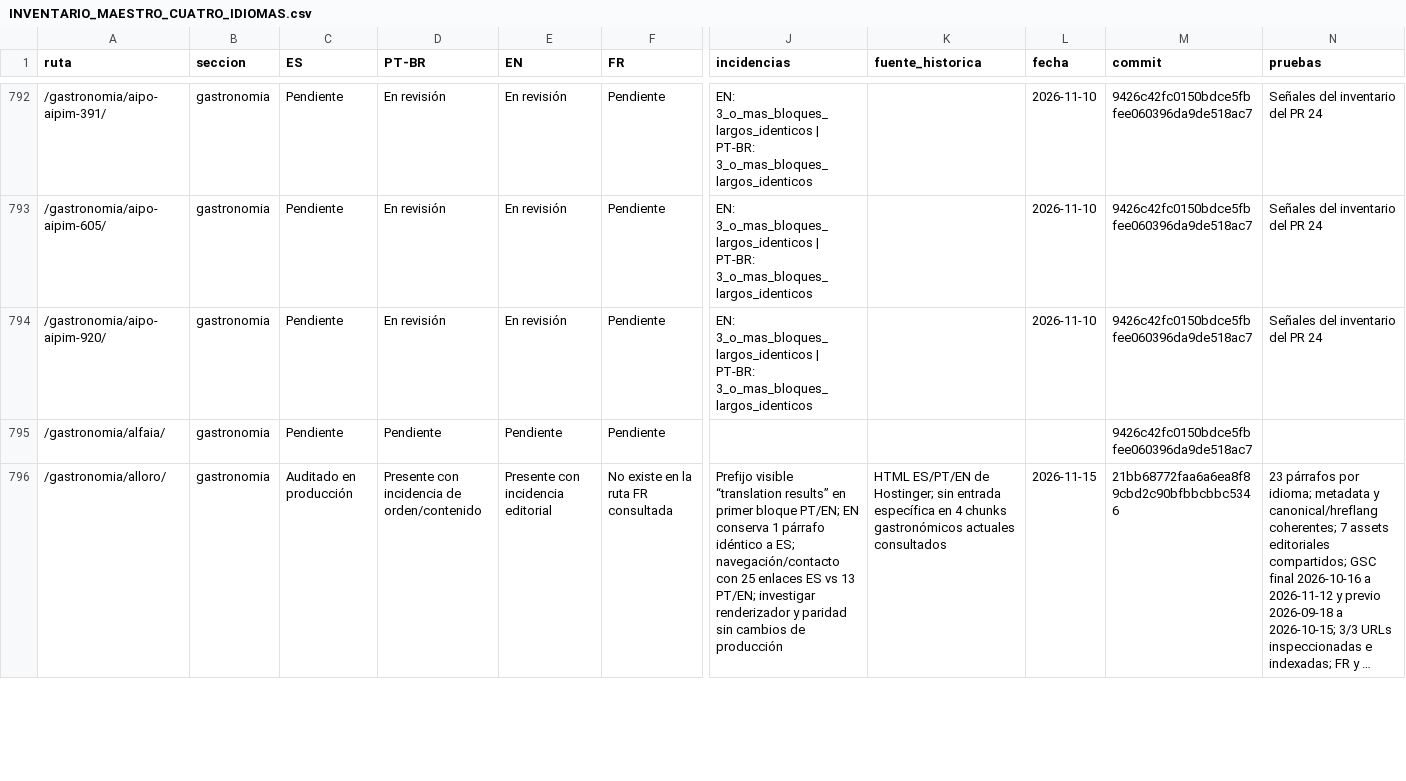
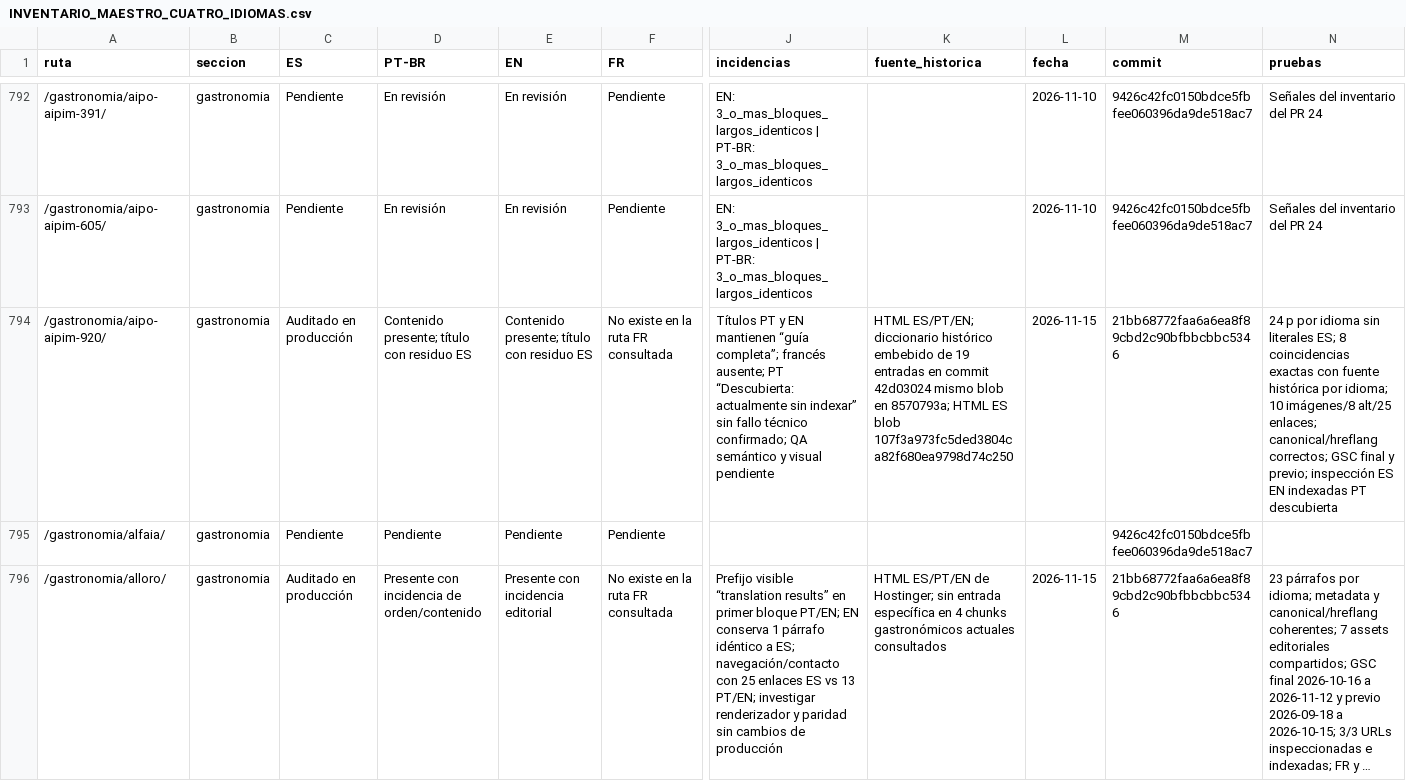
Before and after one commit to lacasadelsushirg-pixel/ernestinho-v2, a CSV file: docs/seo/INVENTARIO_MAESTRO_CUATRO_IDIOMAS.csv, drawn as a sheet; only a part is shown, gaps mark what is left out; long unchanged cells end in …; the diff names each change by its address in the sheet, - before the commit and + after, or states it on an @@ line.

Commit message:
docs(seo): documentar fuente histórica Aipo e Aipim 920

```diff
--- a/docs/seo/INVENTARIO_MAESTRO_CUATRO_IDIOMAS.csv
+++ b/docs/seo/INVENTARIO_MAESTRO_CUATRO_IDIOMAS.csv
-C794 (ES): Pendiente
+C794 (ES): Auditado en producción
-D794 (PT-BR): En revisión
+D794 (PT-BR): Contenido presente; título con residuo ES
-E794 (EN): En revisión
+E794 (EN): Contenido presente; título con residuo ES
-F794 (FR): Pendiente
+F794 (FR): No existe en la ruta FR consultada
-J794 (incidencias): EN: 3_o_mas_bloques_largos_identicos | PT-BR: 3_o_mas_bloques_largos_identicos
+J794 (incidencias): Títulos PT y EN mantienen “guía completa”; francés ausente; PT “Descubierta: actualmente sin indexar” sin fallo técnico confirmado; QA semántico y visual pendiente
-K794 (fuente_historica): (empty)
+K794 (fuente_historica): HTML ES/PT/EN; diccionario histórico embebido de 19 entradas en commit 42d03024 mismo blob en 8570793a; HTML ES blob 107f3a973fc5ded3804ca82f680ea9798d74c250
-L794 (fecha): 2026-11-10
+L794 (fecha): 2026-11-15
-M794 (commit): 9426c42fc0150bdce5fbfee060396da9de518ac7
+M794 (commit): 21bb68772faa6a6ea8f89cbd2c90bfbbcbbc5346
-N794 (pruebas): Señales del inventario del PR 24
+N794 (pruebas): 24 p por idioma sin literales ES; 8 coincidencias exactas con fuente histórica por idioma; 10 imágenes/8 alt/25 enlaces; canonical/hreflang correctos; GSC final y previo; inspección ES EN indexadas PT descubierta
```
